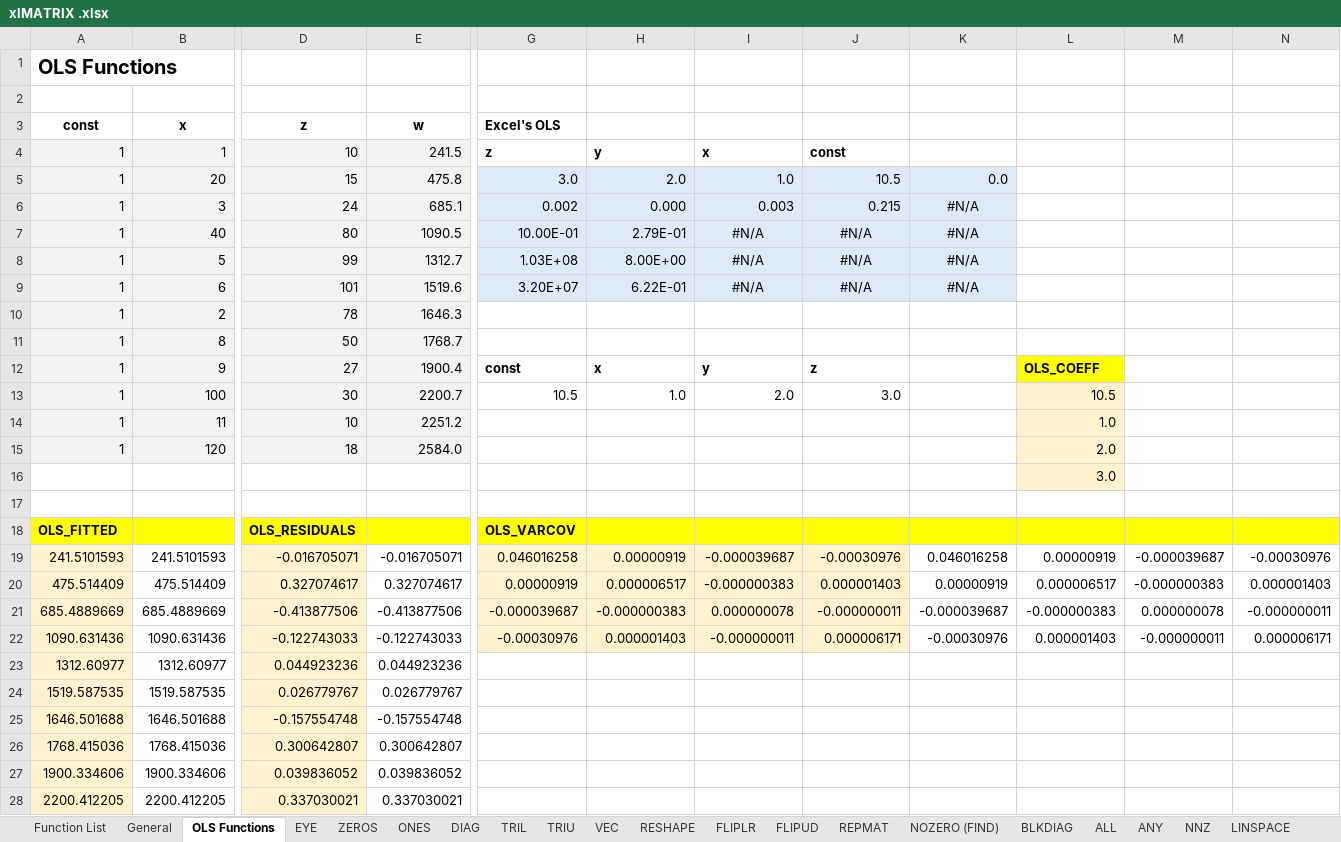
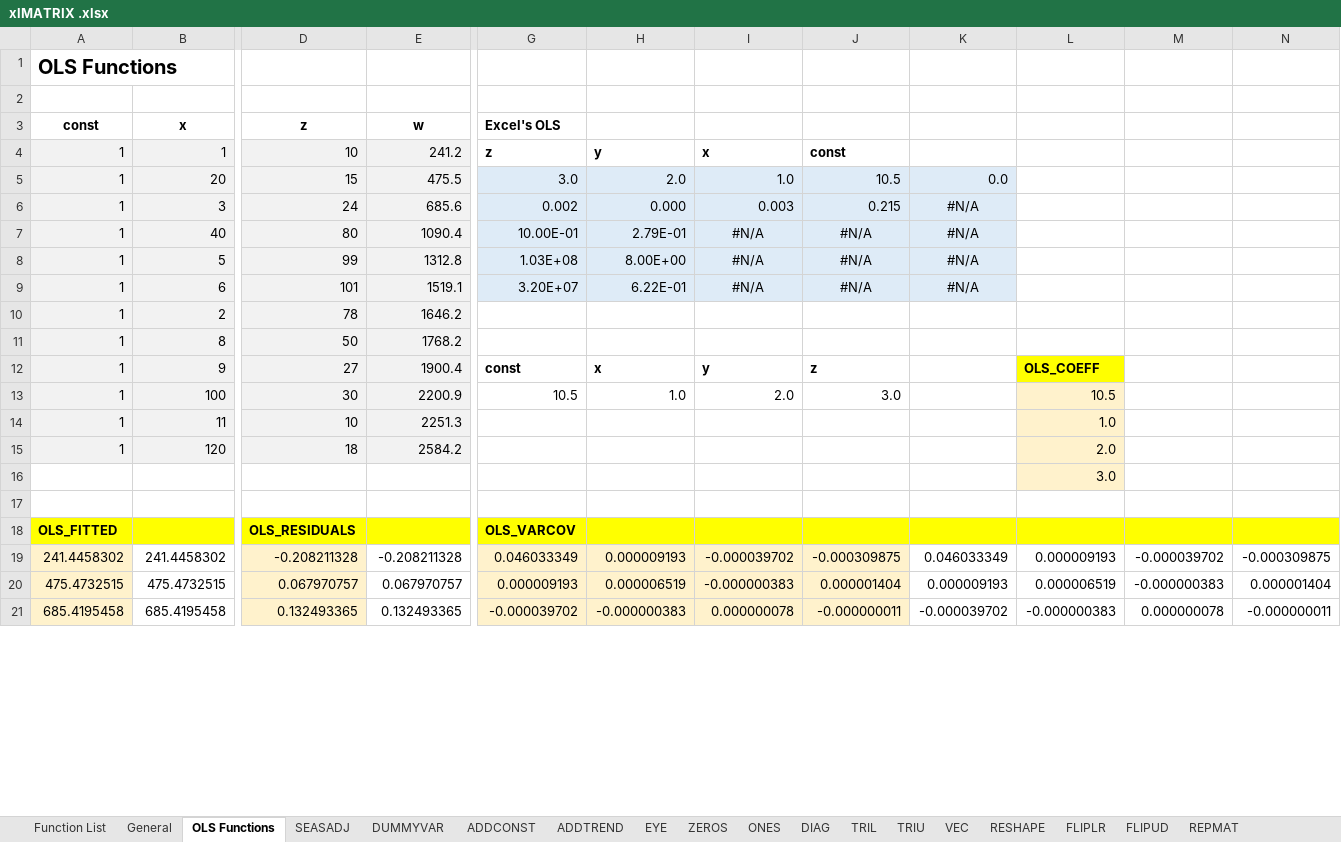
Before and after one commit to edugca/xlMATRIX, an Excel workbook: xlMATRIX .xlsx, sheet OLS Functions, drawn as a sheet; only a part is shown, gaps mark what is left out; values as stored, in another font and other column widths than the file's, no borders; removed rows and columns are numbered as before the commit, all else as after; rows hold the shown columns only; the diff covers the shown part only; the diff names each change by its address in the sheet, - before the commit and + after, or states it on an @@ line.

```diff
--- a/xlMATRIX .xlsx (sheet OLS Functions)
+++ b/xlMATRIX .xlsx (sheet OLS Functions)
+sheet tab: SEASADJ
+sheet tab: DUMMYVAR
+sheet tab: ADDCONST
+sheet tab: ADDTREND
-E4 (w): 241.5
+E4 (w): 241.2
-E5 (w): 475.8
+E5 (w): 475.5
-E6 (w): 685.1
+E6 (w): 685.6
-E7 (w): 1090.5
+E7 (w): 1090.4
-E8 (w): 1312.7
+E8 (w): 1312.8
-E9 (w): 1519.6
+E9 (w): 1519.1
-E10 (w): 1646.3
+E10 (w): 1646.2
-E11 (w): 1768.7
+E11 (w): 1768.2
-E13 (w): 2200.7
+E13 (w): 2200.9
-E14 (w): 2251.2
+E14 (w): 2251.3
-E15 (w): 2584.0
+E15 (w): 2584.2
-row 19: 241.5101593 | 241.5101593 | -0.016705071 | -0.016705071 | 0.046016258 | 0.00000919 | -0.000039687 | -0.00030976 | 0.046016258 | 0.00000919 | -0.000039687 | -0.00030976
-row 20: 475.514409 | 475.514409 | 0.327074617 | 0.327074617 | 0.00000919 | 0.000006517 | -0.000000383 | 0.000001403 | 0.00000919 | 0.000006517 | -0.000000383 | 0.000001403
+row 19: 241.4458302 | 241.4458302 | -0.208211328 | -0.208211328 | 0.046033349 | 0.000009193 | -0.000039702 | -0.000309875 | 0.046033349 | 0.000009193 | -0.000039702 | -0.000309875
+row 20: 475.4732515 | 475.4732515 | 0.067970757 | 0.067970757 | 0.000009193 | 0.000006519 | -0.000000383 | 0.000001404 | 0.000009193 | 0.000006519 | -0.000000383 | 0.000001404
-A21 (const): 685.4889669
+A21 (const): 685.4195458
-B21 (x): 685.4889669
+B21 (x): 685.4195458
-D21 (z): -0.413877506
+D21 (z): 0.132493365
-E21 (w): -0.413877506
+E21 (w): 0.132493365
-G21 (Excel's OLS): -0.000039687
+G21 (Excel's OLS): -0.000039702
-K21: -0.000039687
+K21: -0.000039702
-row 22: 1090.631436 | 1090.631436 | -0.122743033 | -0.122743033 | -0.00030976 | 0.000001403 | -0.000000011 | 0.000006171 | -0.00030976 | 0.000001403 | -0.000000011 | 0.000006171
-row 23: 1312.60977 | 1312.60977 | 0.044923236 | 0.044923236
-row 24: 1519.587535 | 1519.587535 | 0.026779767 | 0.026779767
-row 25: 1646.501688 | 1646.501688 | -0.157554748 | -0.157554748
-row 26: 1768.415036 | 1768.415036 | 0.300642807 | 0.300642807
-row 27: 1900.334606 | 1900.334606 | 0.039836052 | 0.039836052
-row 28: 2200.412205 | 2200.412205 | 0.337030021 | 0.337030021
```
Also changed, not shown: 9 added rows and 2 removed rows elsewhere in this sheet, sheet General, sheet RESHAPE, sheet Function List, formulas that keep their value, charts or pictures, 4 other files.
